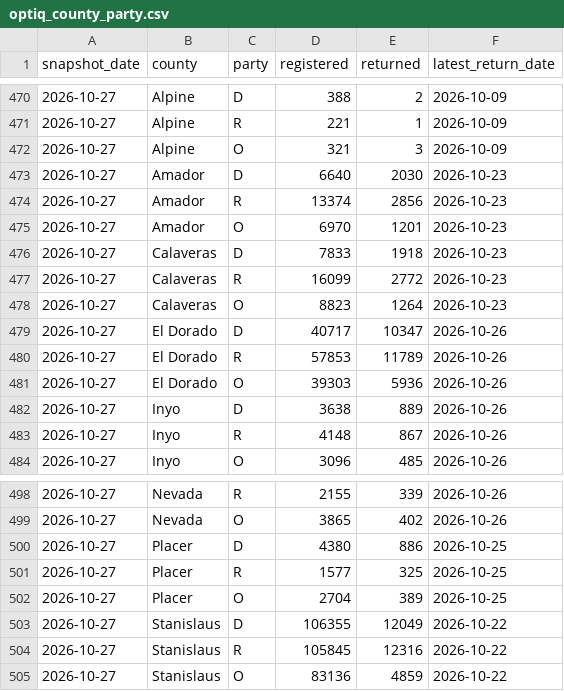
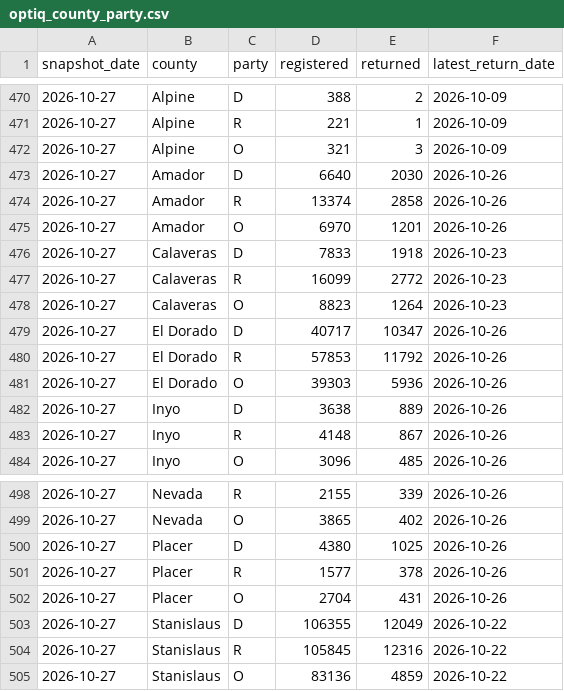
Before and after one commit to tysoda/2026-Ca-SD4-forecast-V2, a CSV file: optiq_county_party.csv, drawn as a sheet; only a part is shown, gaps mark what is left out.

```diff
--- a/optiq_county_party.csv
+++ b/optiq_county_party.csv
@@ -472,5 +472,5 @@ snapshot_date,county,party,registered,returned,latest_return_date
 2026-10-27,Alpine,O,321,3,2026-10-09
-2026-10-27,Amador,D,6640,2030,2026-10-23
-2026-10-27,Amador,R,13374,2856,2026-10-23
-2026-10-27,Amador,O,6970,1201,2026-10-23
+2026-10-27,Amador,D,6640,2030,2026-10-26
+2026-10-27,Amador,R,13374,2858,2026-10-26
+2026-10-27,Amador,O,6970,1201,2026-10-26
 2026-10-27,Calaveras,D,7833,1918,2026-10-23
@@ -479,3 +479,3 @@ snapshot_date,county,party,registered,returned,latest_return_date
 2026-10-27,El Dorado,D,40717,10347,2026-10-26
-2026-10-27,El Dorado,R,57853,11789,2026-10-26
+2026-10-27,El Dorado,R,57853,11792,2026-10-26
 2026-10-27,El Dorado,O,39303,5936,2026-10-26
@@ -499,5 +499,5 @@ snapshot_date,county,party,registered,returned,latest_return_date
 2026-10-27,Nevada,O,3865,402,2026-10-26
-2026-10-27,Placer,D,4380,886,2026-10-25
-2026-10-27,Placer,R,1577,325,2026-10-25
-2026-10-27,Placer,O,2704,389,2026-10-25
+2026-10-27,Placer,D,4380,1025,2026-10-26
+2026-10-27,Placer,R,1577,378,2026-10-26
+2026-10-27,Placer,O,2704,431,2026-10-26
 2026-10-27,Stanislaus,D,106355,12049,2026-10-22
```
Also changed, not shown: optiq_county_drops.csv, optiq_crosstabs.csv, 3 other files.
